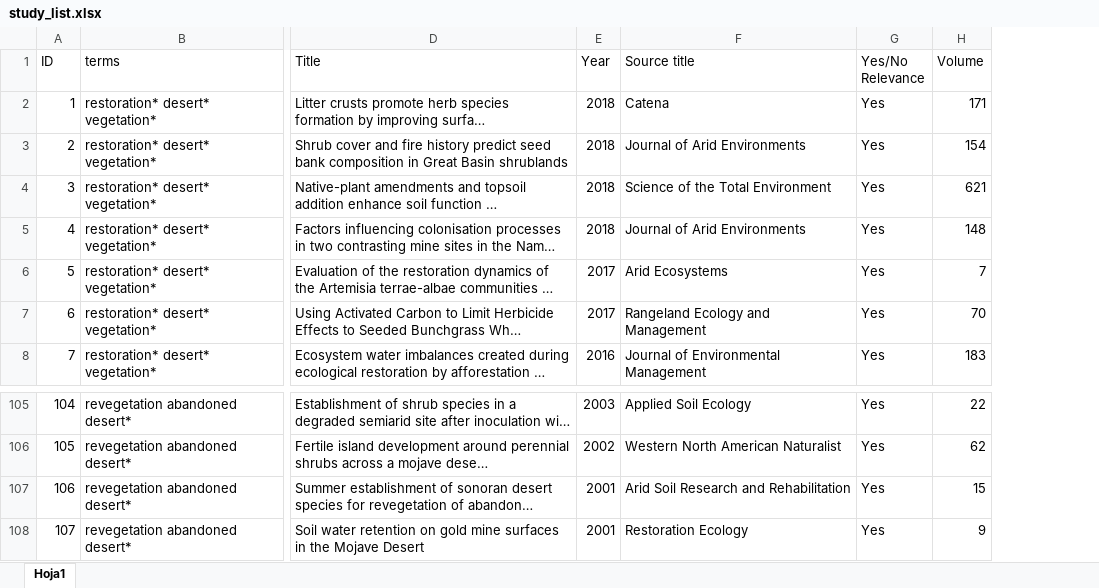
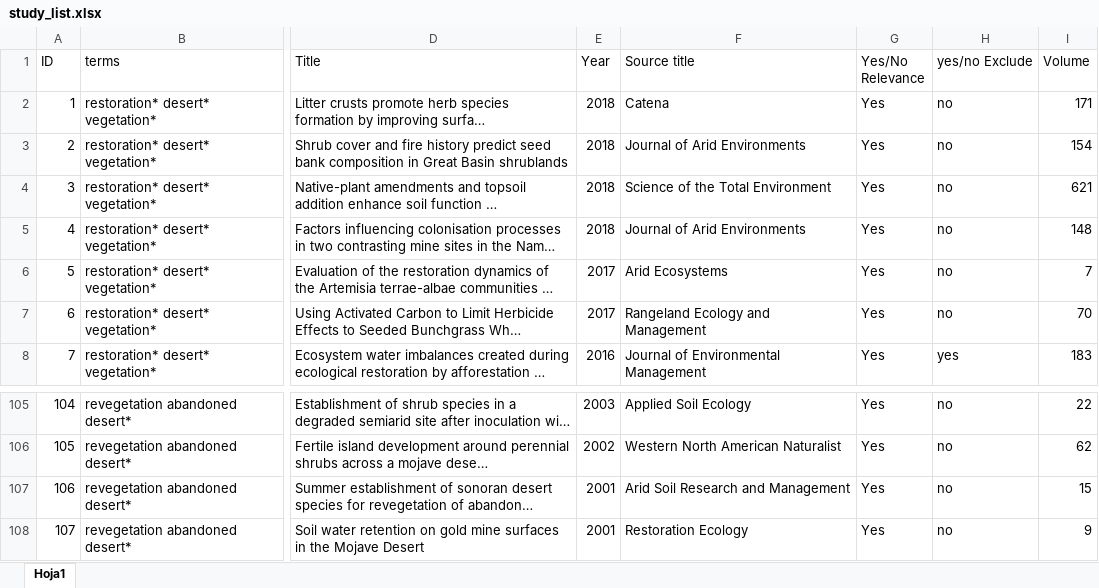
Before and after one commit to yangxhcaf/dryland_restoration_synthesis, an Excel workbook: data/study_list.xlsx, sheet Hoja1, drawn as a sheet; only a part is shown, gaps mark what is left out; long unchanged cells end in …; values as stored, in another font and other column widths than the file's, no cell formats; conditional formats not drawn; the diff names each change by its address in the sheet, - before the commit and + after, or states it on an @@ line.

Commit message:
To check, exclude list finished. 89 articles as "yes" to exclude, and 184 as "no".
exclude_list.csv include: the list of articles of the study_list.csv with the same ID; main aims or restoration activities applied in each article; kind of data used; world region/country; a yes/no exclude column, and, a reasons to exclude column. The "?" in another column represent doubts about the exclusion of some articles.

I included the same "yes/no Exclude" column to the study_list.csv

```diff
--- a/data/study_list.xlsx (sheet Hoja1)
+++ b/data/study_list.xlsx (sheet Hoja1)
+column H (yes/no Exclude), rows 2-8: no | no | no | no | no | no | yes; rows 105-108: all no
-F107 (Source title): Arid Soil Research and Rehabilitation
+F107 (Source title): Arid Soil Research and Management
```
Also changed, not shown: cell formats, data/exclude_list.xlsx.
